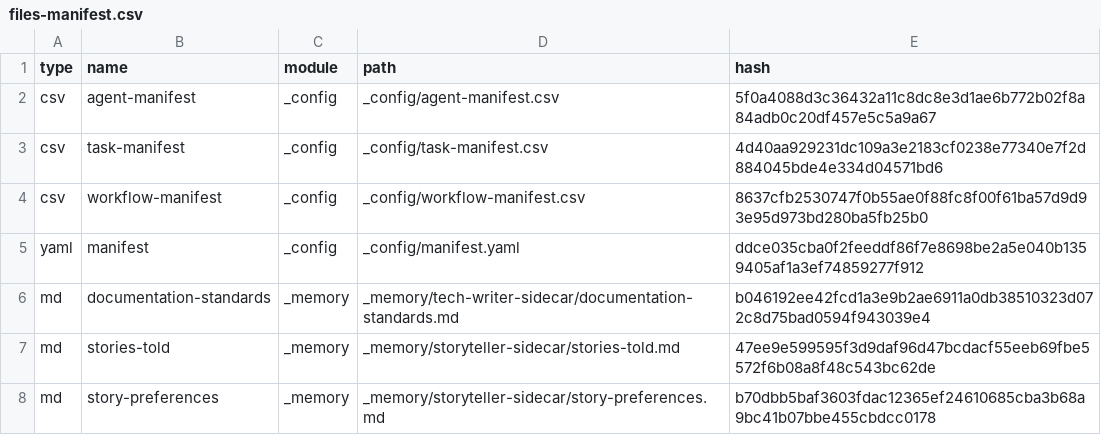
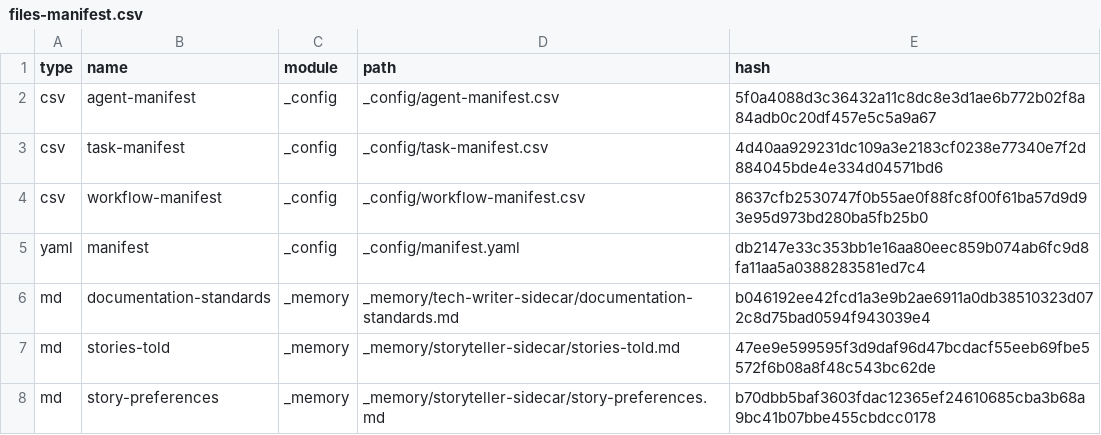
Before and after one commit to crisweber2600/bmad.lens.release, a CSV file: _bmad/_config/files-manifest.csv, drawn as a sheet; only a part is shown; the diff covers the shown part only.

```diff
--- a/_bmad/_config/files-manifest.csv
+++ b/_bmad/_config/files-manifest.csv
@@ -4,3 +4,3 @@ type,name,module,path,hash
 "csv","workflow-manifest","_config","_config/workflow-manifest.csv","8637cfb2530747f0b55ae0f88fc8f00f61ba57d9d93e95d973bd280ba5fb25b0"
-"yaml","manifest","_config","_config/manifest.yaml","ddce035cba0f2feeddf86f7e8698be2a5e040b1359405af1a3ef74859277f912"
+"yaml","manifest","_config","_config/manifest.yaml","db2147e33c353bb1e16aa80eec859b074ab6fc9d8fa11aa5a0388283581ed7c4"
 "md","documentation-standards","_memory","_memory/tech-writer-sidecar/documentation-standards.md","b046192ee42fcd1a3e9b2ae6911a0db38510323d072c8d75bad0594f943039e4"
```
Also changed, not shown: 7 edited cells elsewhere in this file, 18 other files.
